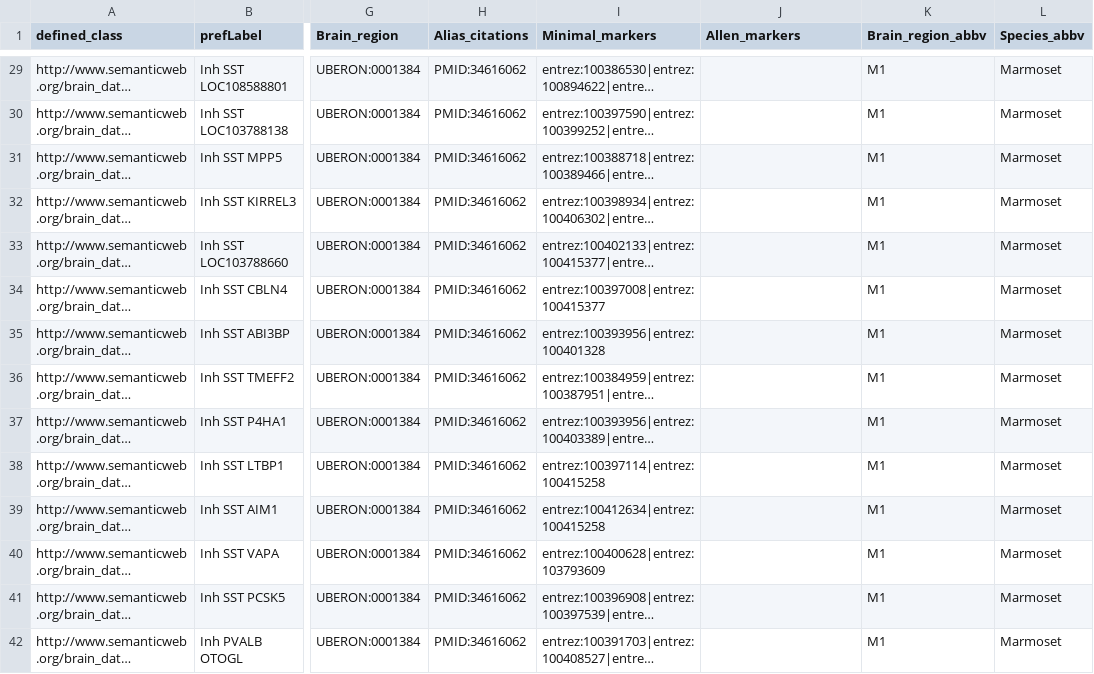
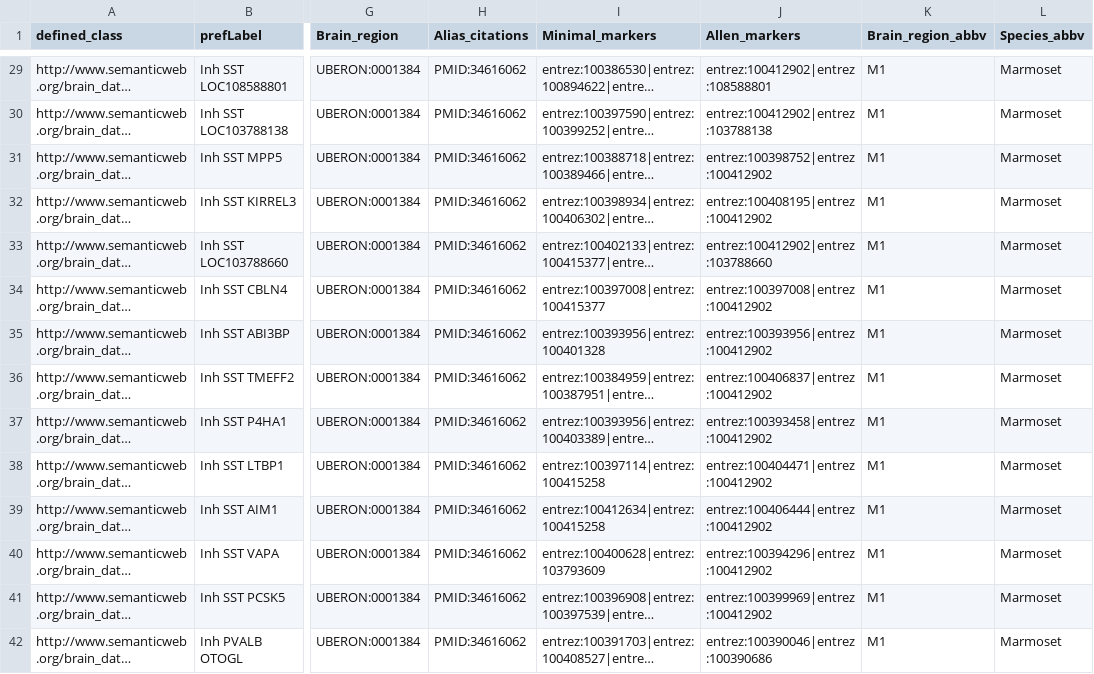
Before and after one commit to obophenotype/brain_data_standards_ontologies, a TSV file: src/patterns/data/default/CCN201912132_class_base.tsv, drawn as a sheet; only a part is shown, gaps mark what is left out; long unchanged cells end in …; the diff covers the shown part only; the diff names each change by its address in the sheet, - before the commit and + after, or states it on an @@ line.

Commit message:
marmoser markers fixed

```diff
--- a/src/patterns/data/default/CCN201912132_class_base.tsv
+++ b/src/patterns/data/default/CCN201912132_class_base.tsv
-J29 (Allen_markers): (empty)
+J29 (Allen_markers): entrez:100412902|entrez:108588801
-J30 (Allen_markers): (empty)
+J30 (Allen_markers): entrez:100412902|entrez:103788138
-J31 (Allen_markers): (empty)
+J31 (Allen_markers): entrez:100398752|entrez:100412902
-J32 (Allen_markers): (empty)
+J32 (Allen_markers): entrez:100408195|entrez:100412902
-J33 (Allen_markers): (empty)
+J33 (Allen_markers): entrez:100412902|entrez:103788660
-J34 (Allen_markers): (empty)
+J34 (Allen_markers): entrez:100397008|entrez:100412902
-J35 (Allen_markers): (empty)
+J35 (Allen_markers): entrez:100393956|entrez:100412902
-J36 (Allen_markers): (empty)
+J36 (Allen_markers): entrez:100406837|entrez:100412902
-J37 (Allen_markers): (empty)
+J37 (Allen_markers): entrez:100393458|entrez:100412902
-J38 (Allen_markers): (empty)
+J38 (Allen_markers): entrez:100404471|entrez:100412902
-J39 (Allen_markers): (empty)
+J39 (Allen_markers): entrez:100406444|entrez:100412902
-J40 (Allen_markers): (empty)
+J40 (Allen_markers): entrez:100394296|entrez:100412902
-J41 (Allen_markers): (empty)
+J41 (Allen_markers): entrez:100399969|entrez:100412902
-J42 (Allen_markers): (empty)
+J42 (Allen_markers): entrez:100390046|entrez:100390686
```
Also changed, not shown: 80 edited cells elsewhere in this file, src/markers/CS201912132_Allen_markers.tsv, 6 other files.
